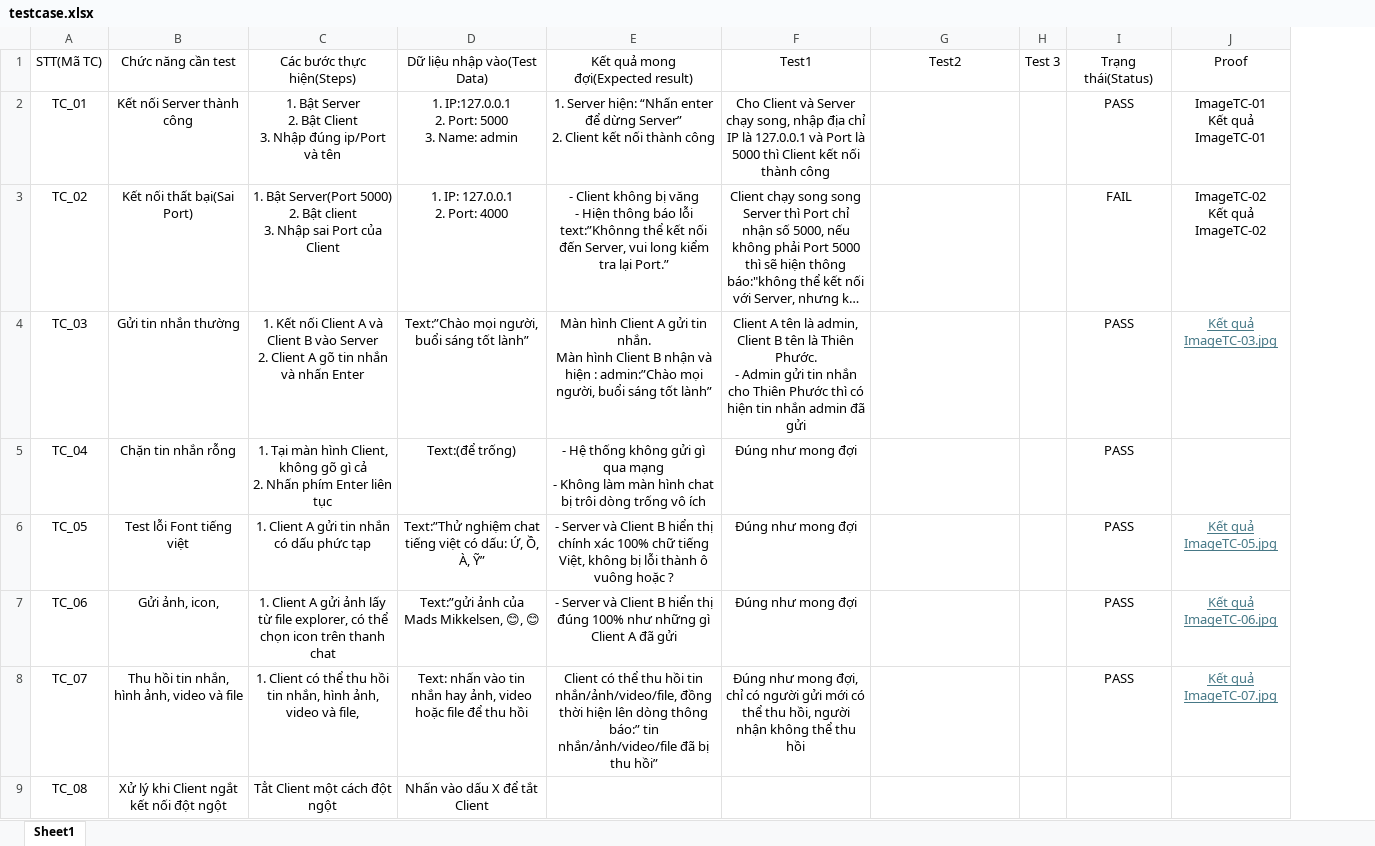
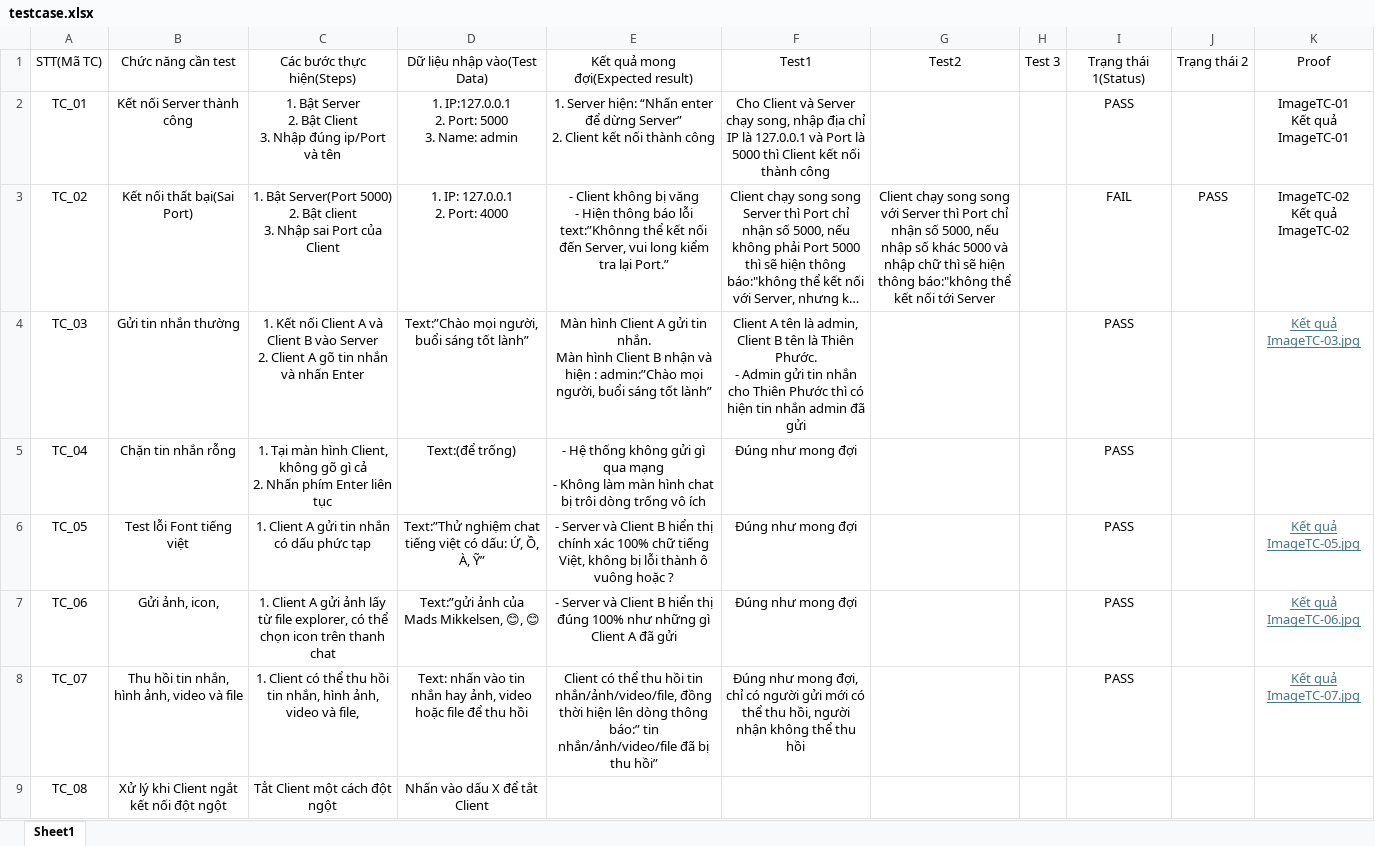
Before and after one commit to haidong12345/Ung-Dung-ChatTCP, an Excel workbook: Extra/testcase.xlsx, sheet Sheet1, drawn as a sheet; only a part is shown; long unchanged cells end in …; values as stored, in another font and other column widths than the file's, no borders; conditional formats and table styles not drawn; the diff covers the shown part only; the diff names each change by its address in the sheet, - before the commit and + after, or states it on an @@ line.

```diff
--- a/Extra/testcase.xlsx (sheet Sheet1)
+++ b/Extra/testcase.xlsx (sheet Sheet1)
+column J, rows 1-3: Trạng thái 2 |  | PASS
-I1: Trạng thái(Status)
+I1: Trạng thái 1(Status)
-G3: (empty)
+G3: Client chạy song song với Server thì Port chỉ nhận số 5000, nếu nhập số khác 5000 và nhập chữ thì sẽ hiện thông báo:"không thể kết nối tới Server
```
Also changed, not shown: 3 edited cells elsewhere in this sheet, 3 other files.
